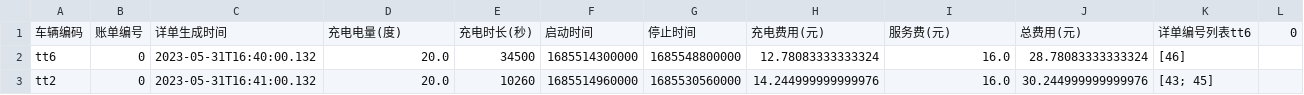
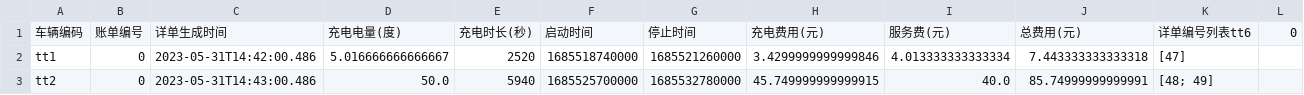
Before and after one commit to 1475505/Awesome-Charging, a CSV file: 账单.csv, drawn as a sheet; only a part is shown; removed rows and columns are numbered as before the commit, all else as after; rows hold the shown columns only; the diff names each change by its address in the sheet, - before the commit and + after, or states it on an @@ line.

```diff
--- a/账单.csv
+++ b/账单.csv
-row 2: tt6 | 0 | 2023-05-31T16:40:00.132 | 20.0 | 34500 | 1685514300000 | 1685548800000 | 12.78083333333324 | 16.0 | 28.78083333333324 | [46]
+row 2: tt1 | 0 | 2023-05-31T14:42:00.486 | 5.016666666666667 | 2520 | 1685518740000 | 1685521260000 | 3.4299999999999846 | 4.013333333333334 | 7.443333333333318 | [47]
-C3: 2023-05-31T16:41:00.132
+C3: 2023-05-31T14:43:00.486
-D3: 20.0
+D3: 50.0
-E3: 10260
+E3: 5940
-F3: 1685514960000
+F3: 1685525700000
-G3: 1685530560000
+G3: 1685532780000
-H3: 14.244999999999976
+H3: 45.749999999999915
-I3: 16.0
+I3: 40.0
-J3: 30.244999999999976
+J3: 85.74999999999991
-K3: [43; 45]
+K3: [48; 49]
```
Also changed, not shown: 详单.csv, 3 other files.
